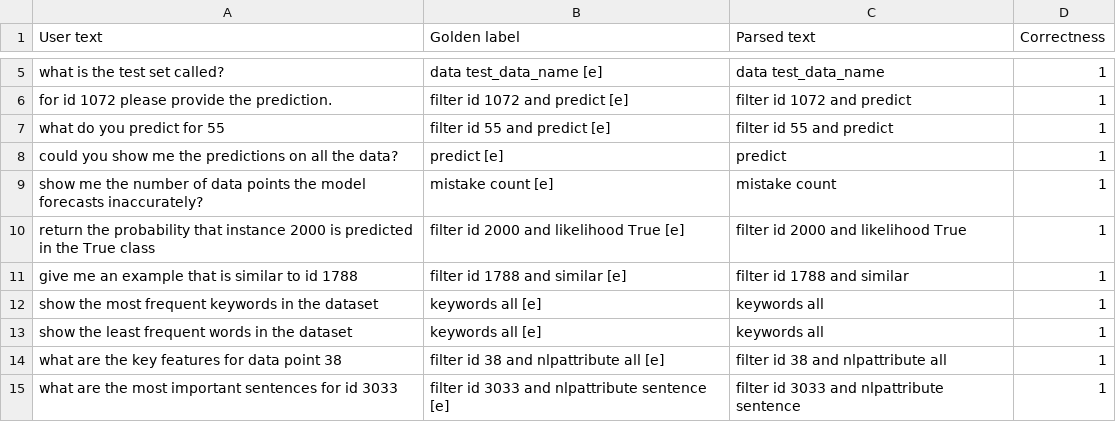
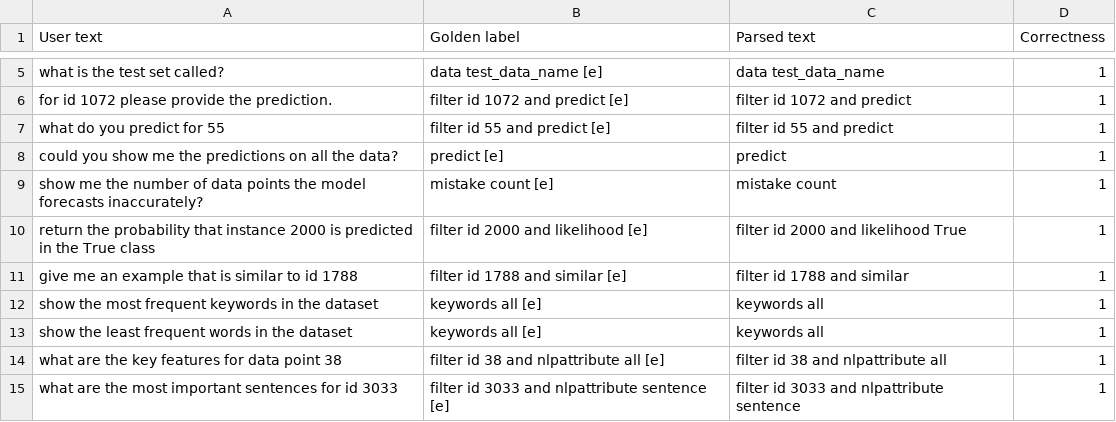
Before and after one commit to DFKI-NLP/InterroLang, a CSV file: feedback/feedback_csv/feedback2.csv, drawn as a sheet; only a part is shown, gaps mark what is left out; the diff names each change by its address in the sheet, - before the commit and + after, or states it on an @@ line.

Commit message:
add new feedbacks

```diff
--- a/feedback/feedback_csv/feedback2.csv
+++ b/feedback/feedback_csv/feedback2.csv
-B10 (Golden label): filter id 2000 and likelihood True [e]
+B10 (Golden label): filter id 2000 and likelihood [e]
```
Also changed, not shown: 2 other files.
